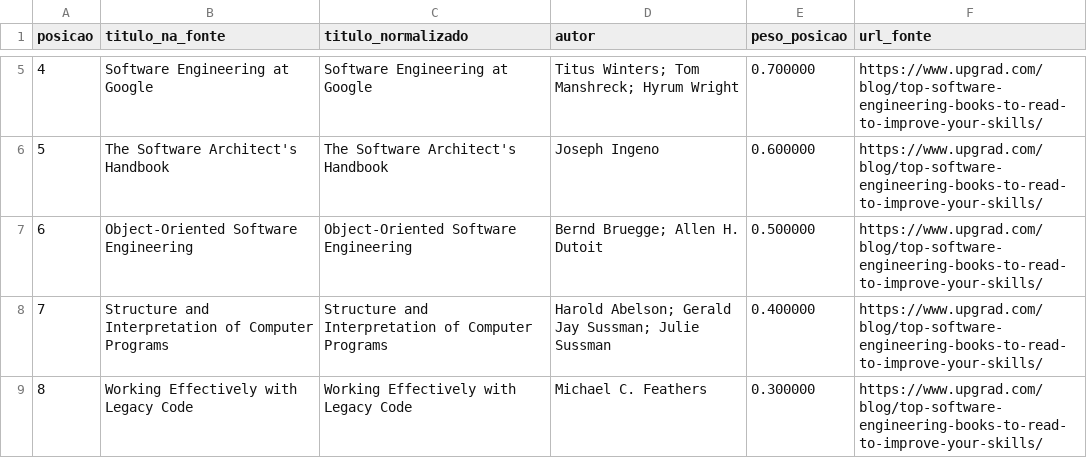
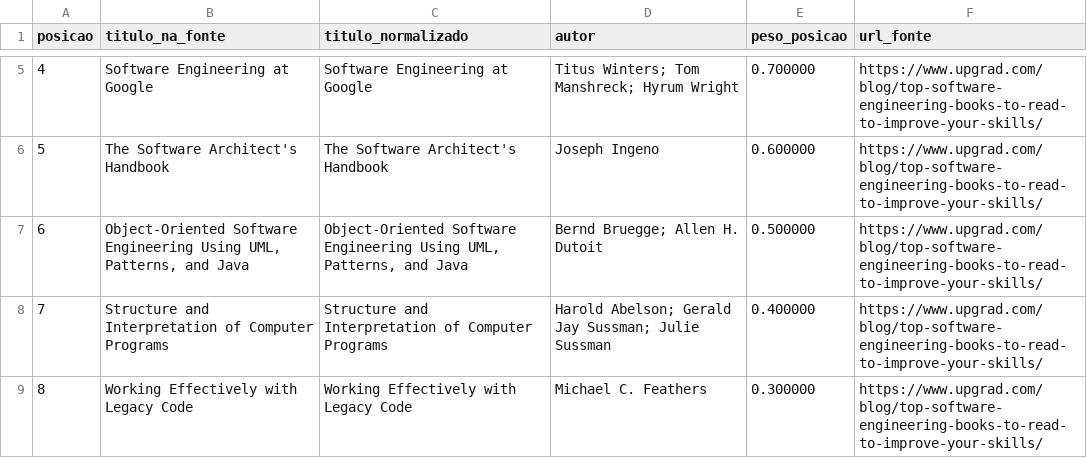
Before and after one commit to andredarcie/andredarcie.github.io, a CSV file: best-dev-books/fontes/upgrad/livros.csv, drawn as a sheet; only a part is shown, gaps mark what is left out.

```diff
--- a/best-dev-books/fontes/upgrad/livros.csv
+++ b/best-dev-books/fontes/upgrad/livros.csv
@@ -6,3 +6,3 @@
 5,The Software Architect's Handbook,The Software Architect's Handbook,Joseph Ingeno,0.600000,https://www.upgrad.com/blog/top-software-engineering-books-to-read-to-improve-your-skills/
-6,Object-Oriented Software Engineering,Object-Oriented Software Engineering,Bernd Bruegge; Allen H. Dutoit,0.500000,https://www.upgrad.com/blog/top-software-engineering-books-to-read-to-improve-your-skills/
+6,"Object-Oriented Software Engineering Using UML, Patterns, and Java","Object-Oriented Software Engineering Using UML, Patterns, and Java",Bernd Bruegge; Allen H. Dutoit,0.500000,https://www.upgrad.com/blog/top-software-engineering-books-to-read-to-improve-your-skills/
 7,Structure and Interpretation of Computer Programs,Structure and Interpretation of Computer Programs,Harold Abelson; Gerald Jay Sussman; Julie Sussman,0.400000,https://www.upgrad.com/blog/top-software-engineering-books-to-read-to-improve-your-skills/
```
Also changed, not shown: best-dev-books/ranking_final.csv, best-dev-books/todas_mencoes.csv, 5 other files.
